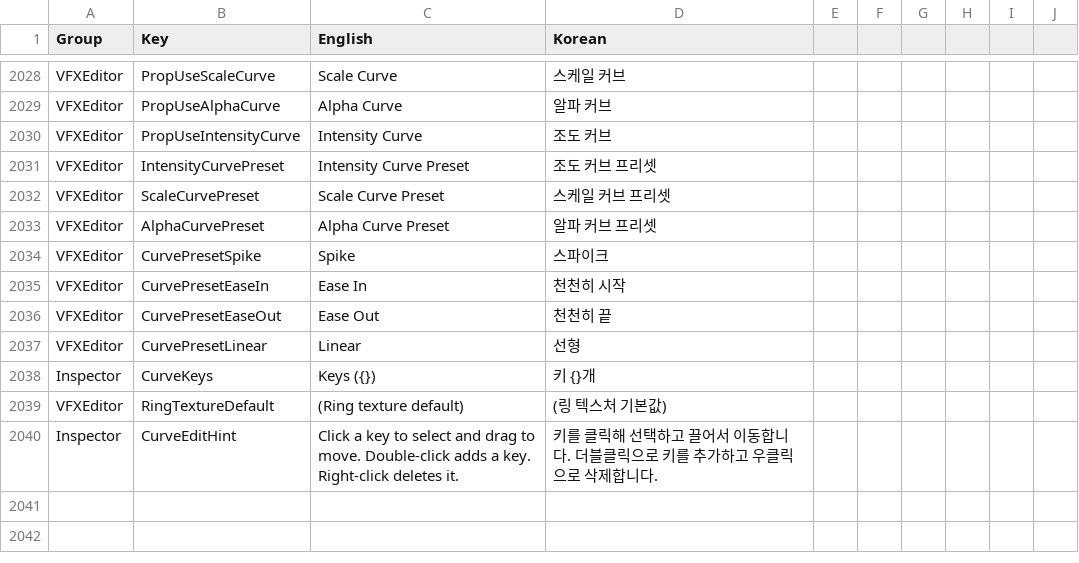
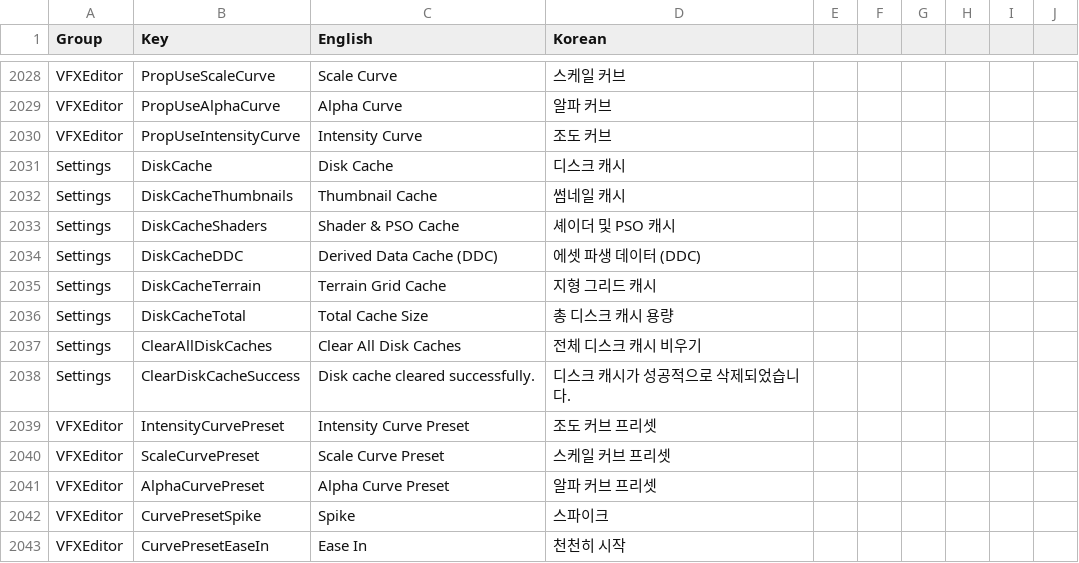
Before and after one commit to Bamtoliya/BamEngine, a CSV file: Editor/Resources/Data/Localization/Editor.csv, drawn as a sheet; only a part is shown, gaps mark what is left out; the shorter side is filled out with more unchanged rows; the diff names each change by its address in the sheet, - before the commit and + after, or states it on an @@ line.

Commit message:
feat(Cache): Implement Phase 4 Terrain cache, DdcCommon utility and unified disk cache UI

```diff
--- a/Editor/Resources/Data/Localization/Editor.csv
+++ b/Editor/Resources/Data/Localization/Editor.csv
+row 2031: Settings | DiskCache | Disk Cache | 디스크 캐시
+row 2032: Settings | DiskCacheThumbnails | Thumbnail Cache | 썸네일 캐시
+row 2033: Settings | DiskCacheShaders | Shader & PSO Cache | 셰이더 및 PSO 캐시
+row 2034: Settings | DiskCacheDDC | Derived Data Cache (DDC) | 에셋 파생 데이터 (DDC)
+row 2035: Settings | DiskCacheTerrain | Terrain Grid Cache | 지형 그리드 캐시
+row 2036: Settings | DiskCacheTotal | Total Cache Size | 총 디스크 캐시 용량
+row 2037: Settings | ClearAllDiskCaches | Clear All Disk Caches | 전체 디스크 캐시 비우기
+row 2038: Settings | ClearDiskCacheSuccess | Disk cache cleared successfully. | 디스크 캐시가 성공적으로 삭제되었습니다.
```
Also changed, not shown: 11 other files.
